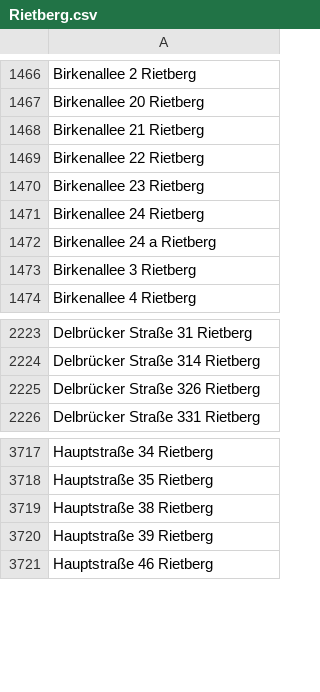
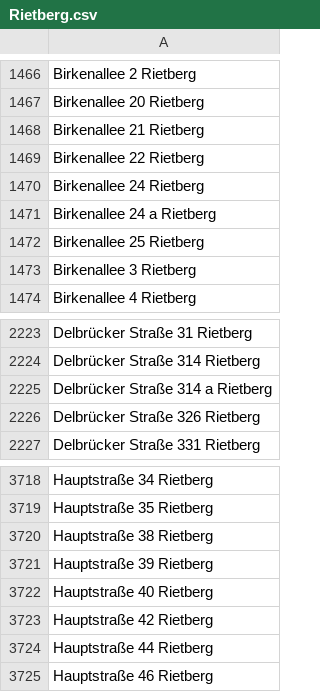
Before and after one commit to flohoff/kreisgt-addressentwicklung, a CSV file: Rietberg.csv, drawn as a sheet; only a part is shown, gaps mark what is left out; removed rows and columns are numbered as before the commit, all else as after; the diff names each change by its address in the sheet, - before the commit and + after, or states it on an @@ line.

```diff
--- a/Rietberg.csv
+++ b/Rietberg.csv
-row 1470: Birkenallee 23 Rietberg
+row 1472: Birkenallee 25 Rietberg
+row 2225: Delbrücker Straße 314 a Rietberg
+row 3722: Hauptstraße 40 Rietberg
+row 3723: Hauptstraße 42 Rietberg
+row 3724: Hauptstraße 44 Rietberg
```
Also changed, not shown: Guetersloh.csv, Verl.csv.
